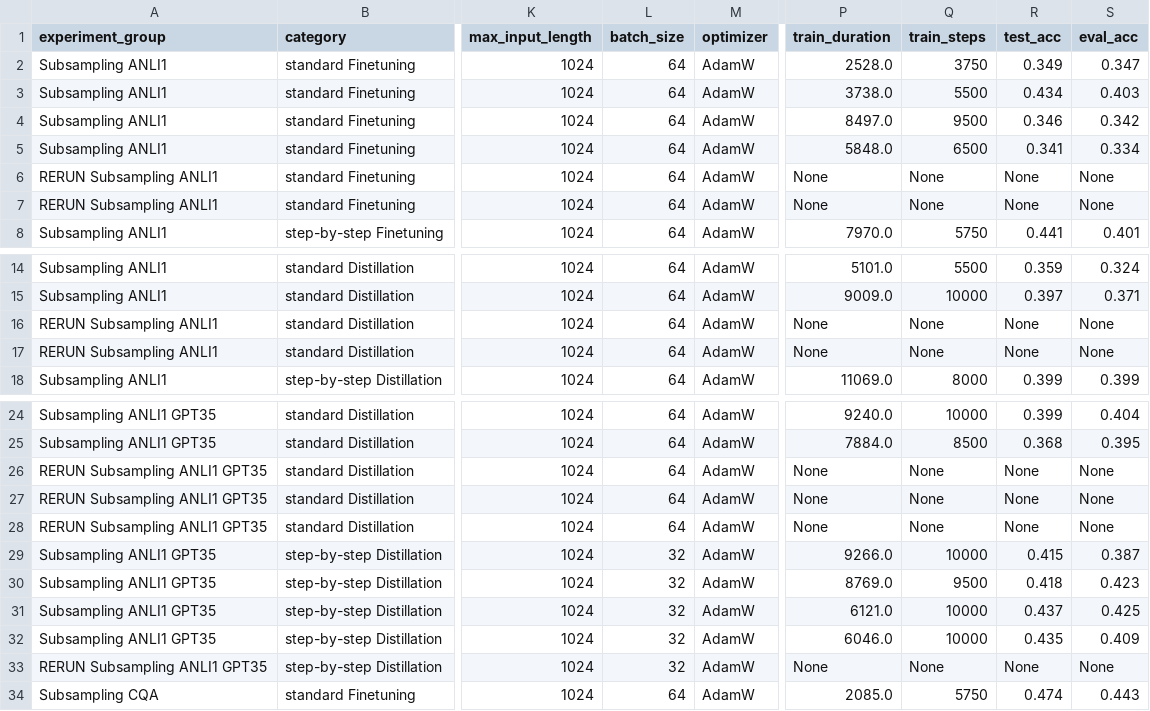
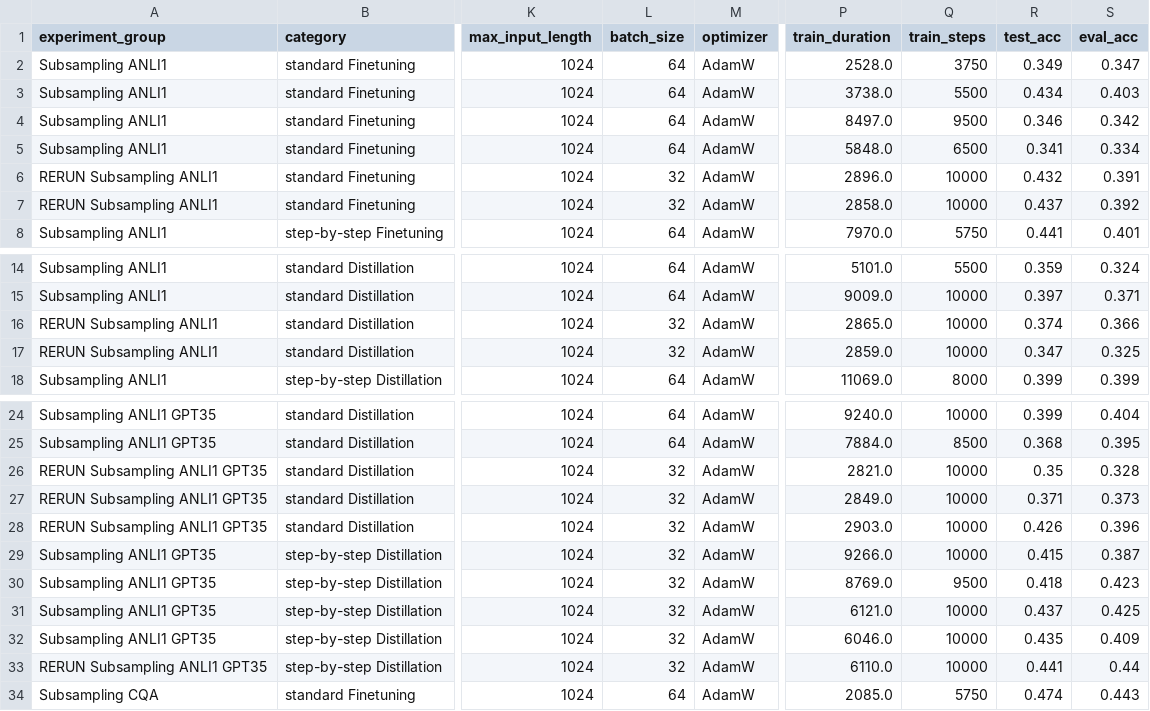
Before and after one commit to lukasvoege/ZeroShot-step-by-step-distillation, a CSV file: experiment-tracking/experiment_tracking.csv, drawn as a sheet; only a part is shown, gaps mark what is left out; the diff names each change by its address in the sheet, - before the commit and + after, or states it on an @@ line.

```diff
--- a/experiment-tracking/experiment_tracking.csv
+++ b/experiment-tracking/experiment_tracking.csv
-L6:L7 (batch_size): 64
+L6:L7 (batch_size): 32
-P6 (train_duration): None
+P6 (train_duration): 2896.0
-Q6:Q7 (train_steps): None
+Q6:Q7 (train_steps): 10000
-R6 (test_acc): None
+R6 (test_acc): 0.432
-S6 (eval_acc): None
+S6 (eval_acc): 0.391
-P7 (train_duration): None
+P7 (train_duration): 2858.0
-R7 (test_acc): None
+R7 (test_acc): 0.437
-S7 (eval_acc): None
+S7 (eval_acc): 0.392
-L16:L17 (batch_size): 64
+L16:L17 (batch_size): 32
-P16 (train_duration): None
+P16 (train_duration): 2865.0
-Q16:Q17 (train_steps): None
+Q16:Q17 (train_steps): 10000
-R16 (test_acc): None
+R16 (test_acc): 0.374
-S16 (eval_acc): None
+S16 (eval_acc): 0.366
-P17 (train_duration): None
+P17 (train_duration): 2859.0
-R17 (test_acc): None
+R17 (test_acc): 0.347
-S17 (eval_acc): None
+S17 (eval_acc): 0.325
-L26:L28 (batch_size): 64
+L26:L28 (batch_size): 32
-P26 (train_duration): None
+P26 (train_duration): 2821.0
-Q26:Q28 (train_steps): None
+Q26:Q28 (train_steps): 10000
-R26 (test_acc): None
+R26 (test_acc): 0.35
-S26 (eval_acc): None
+S26 (eval_acc): 0.328
-P27 (train_duration): None
+P27 (train_duration): 2849.0
-R27 (test_acc): None
+R27 (test_acc): 0.371
-S27 (eval_acc): None
+S27 (eval_acc): 0.373
-P28 (train_duration): None
+P28 (train_duration): 2903.0
-R28 (test_acc): None
+R28 (test_acc): 0.426
-S28 (eval_acc): None
+S28 (eval_acc): 0.396
-P33 (train_duration): None
+P33 (train_duration): 6110.0
-Q33 (train_steps): None
+Q33 (train_steps): 10000
-R33 (test_acc): None
+R33 (test_acc): 0.441
-S33 (eval_acc): None
+S33 (eval_acc): 0.44
```
Also changed, not shown: 1 other file.
